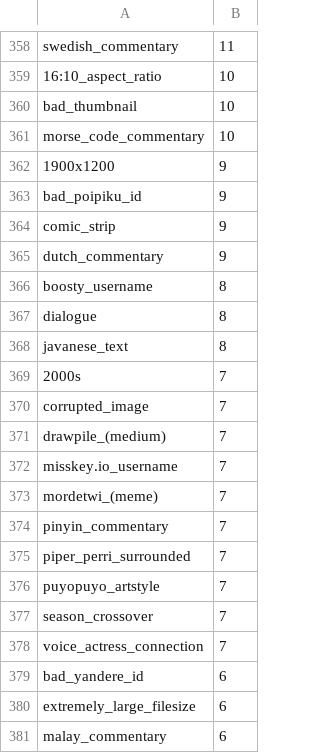
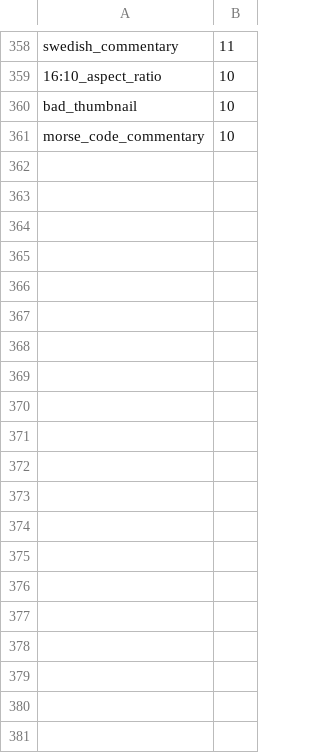
Before and after one commit to Lariany-Yana/AnimaTagCompleter, a CSV file: tags/Safebooru/Metadata.csv, drawn as a sheet; only a part is shown, gaps mark what is left out; the diff covers the shown part only; the diff names each change by its address in the sheet, - before the commit and + after, or states it on an @@ line.

```diff
--- a/tags/Safebooru/Metadata.csv
+++ b/tags/Safebooru/Metadata.csv
-row 362: 1900x1200 | 9
-row 363: bad_poipiku_id | 9
-row 364: comic_strip | 9
-row 365: dutch_commentary | 9
-row 366: boosty_username | 8
-row 367: dialogue | 8
-row 368: javanese_text | 8
-row 369: 2000s | 7
-row 370: corrupted_image | 7
-row 371: drawpile_(medium) | 7
-row 372: misskey.io_username | 7
-row 373: mordetwi_(meme) | 7
-row 374: pinyin_commentary | 7
-row 375: piper_perri_surrounded | 7
-row 376: puyopuyo_artstyle | 7
-row 377: season_crossover | 7
-row 378: voice_actress_connection | 7
-row 379: bad_yandere_id | 6
-row 380: extremely_large_filesize | 6
-row 381: malay_commentary | 6
```
Also changed, not shown: 77 removed rows elsewhere in this file, tags/Danbooru/General.csv, tags/Gelbooru/Metadata.csv, 32 other files.
